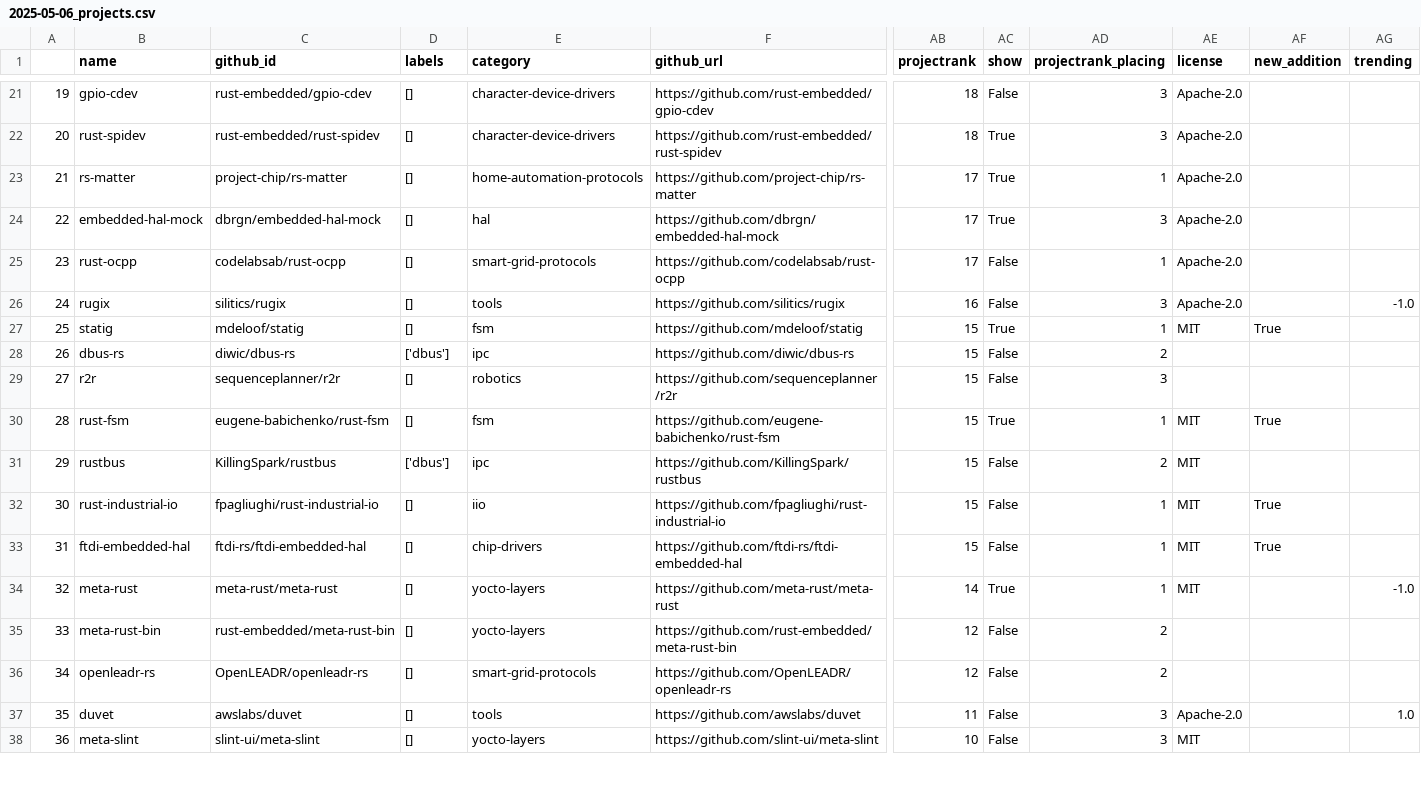
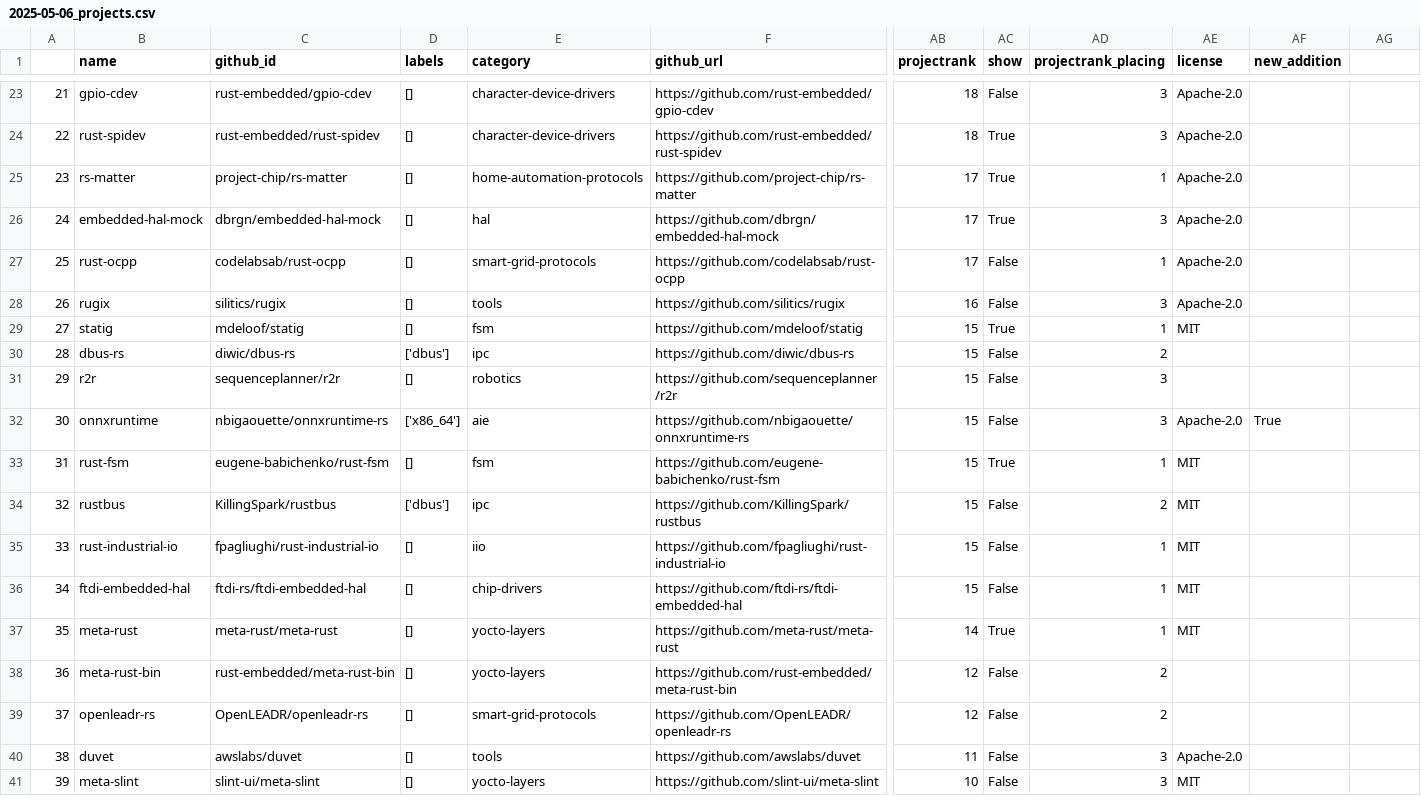
Before and after one commit to fkromer/best-of-rust-on-embedded-linux, a CSV file: history/2025-05-06_projects.csv, drawn as a sheet; only a part is shown, gaps mark what is left out; addresses are those after the commit; rows hold the shown columns only; the diff covers the shown part only; the diff names each change by its address in the sheet, - before the commit and + after, or states it on an @@ line.

```diff
--- a/history/2025-05-06_projects.csv
+++ b/history/2025-05-06_projects.csv
-AG1: trending
+AG1: (empty)
@@ column A renumbered from row 11 down @@
-AG28: -1.0
+AG28: (empty)
-AF29 (new_addition): True
+AF29 (new_addition): (empty)
+row 32: 30 | onnxruntime | nbigaouette/onnxruntime-rs | ['x86_64'] | aie | https://github.com/nbigaouette/onnxruntime-rs | 15 | False | 3 | Apache-2.0 | True
-AF33 (new_addition): True
+AF33 (new_addition): (empty)
-AF35:AF36 (new_addition): True
+AF35:AF36 (new_addition): (empty)
-AG37: -1.0
+AG37: (empty)
-AG40: 1.0
+AG40: (empty)
```
Also changed, not shown: 5 added rows and 30 edited cells elsewhere in this file, 3 other files.
